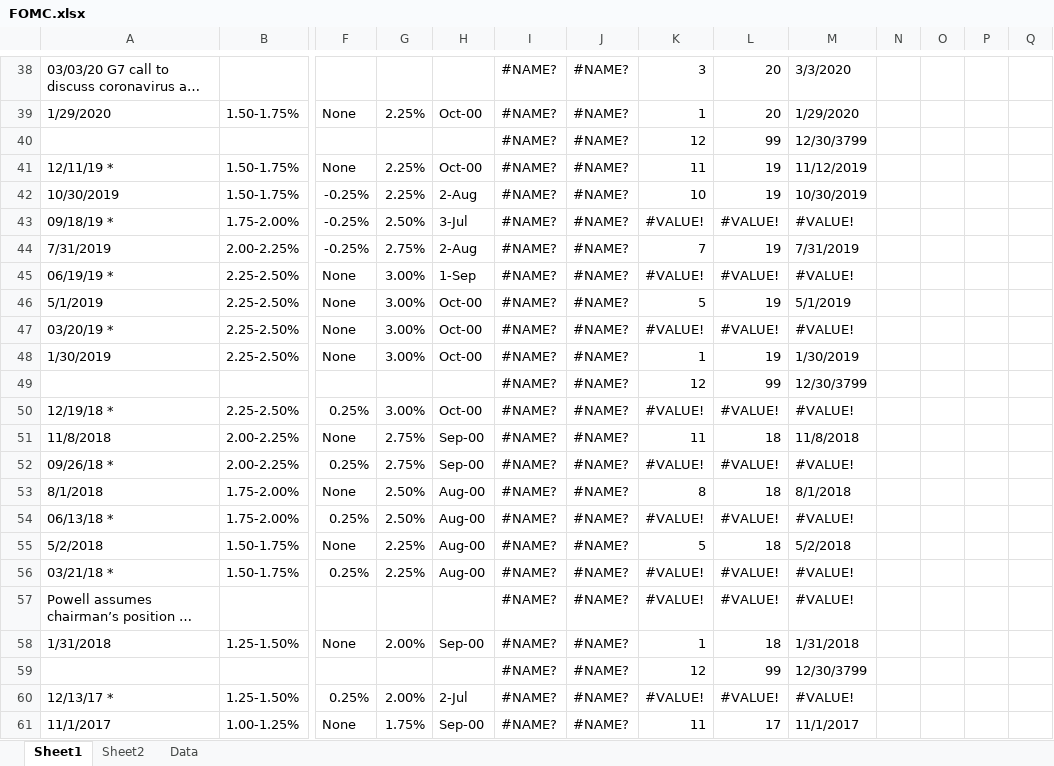
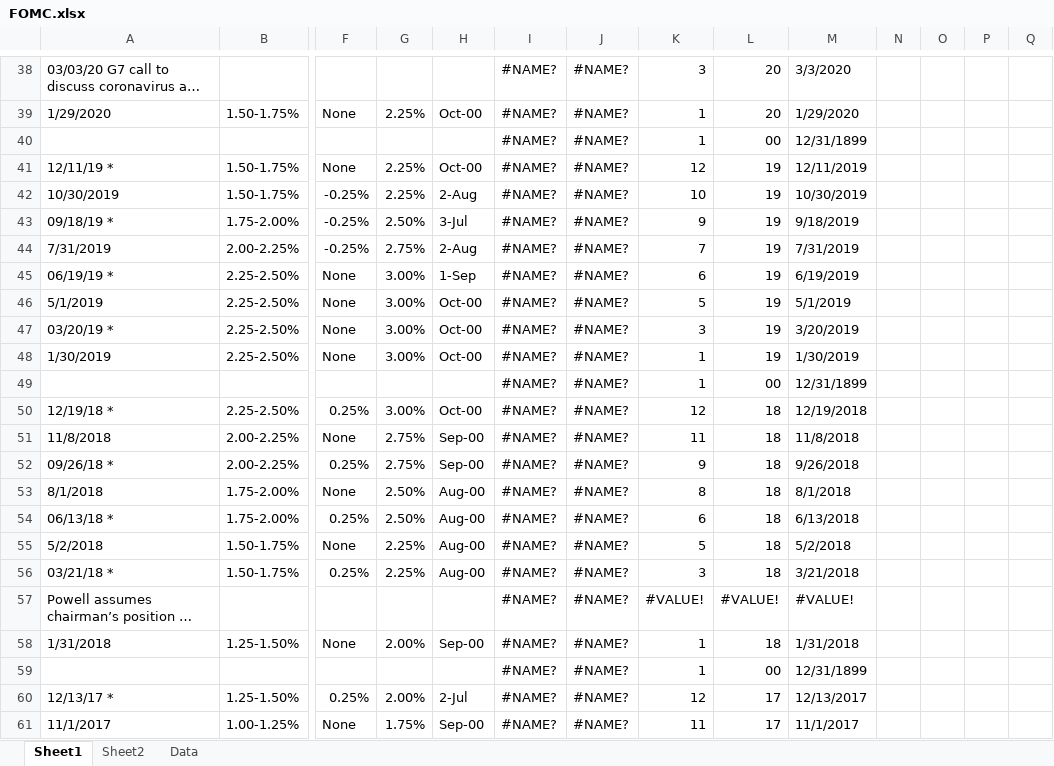
Before and after one commit to LeonardHoch/BSIC_Pre_FOMC_Drift, an Excel workbook: FOMC.xlsx, sheet Sheet1, drawn as a sheet; only a part is shown, gaps mark what is left out; long unchanged cells end in …; values as stored, in another font and other column widths than the file's, no cell formats; charts and pictures not drawn; removed rows and columns are numbered as before the commit, all else as after; rows hold the shown columns only; the diff covers the shown part only; the diff names each change by its address in the sheet, - before the commit and + after, or states it on an @@ line.

Commit message:
Add files via upload

```diff
--- a/FOMC.xlsx (sheet Sheet1)
+++ b/FOMC.xlsx (sheet Sheet1)
-row 40:  |  |  |  |  | #NAME? | #NAME? | 12 | 99 | 12/30/3799
+row 40:  |  |  |  |  | #NAME? | #NAME? | 1 | 00 | 12/31/1899
-K41: 11
+K41: 12
-M41: 11/12/2019
+M41: 12/11/2019
-K43: #VALUE!
+K43: 9
-L43: #VALUE!
+L43: 19
-M43: #VALUE!
+M43: 9/18/2019
-K45: #VALUE!
+K45: 6
-L45: #VALUE!
+L45: 19
-M45: #VALUE!
+M45: 6/19/2019
-K47: #VALUE!
+K47: 3
-L47: #VALUE!
+L47: 19
-M47: #VALUE!
+M47: 3/20/2019
-row 49:  |  |  |  |  | #NAME? | #NAME? | 12 | 99 | 12/30/3799
+row 49:  |  |  |  |  | #NAME? | #NAME? | 1 | 00 | 12/31/1899
-K50: #VALUE!
+K50: 12
-L50: #VALUE!
+L50: 18
-M50: #VALUE!
+M50: 12/19/2018
-K52: #VALUE!
+K52: 9
-L52: #VALUE!
+L52: 18
-M52: #VALUE!
+M52: 9/26/2018
-K54: #VALUE!
+K54: 6
-L54: #VALUE!
+L54: 18
-M54: #VALUE!
+M54: 6/13/2018
-K56: #VALUE!
+K56: 3
-L56: #VALUE!
+L56: 18
-M56: #VALUE!
+M56: 3/21/2018
-row 59:  |  |  |  |  | #NAME? | #NAME? | 12 | 99 | 12/30/3799
+row 59:  |  |  |  |  | #NAME? | #NAME? | 1 | 00 | 12/31/1899
-K60: #VALUE!
+K60: 12
-L60: #VALUE!
+L60: 17
-M60: #VALUE!
+M60: 12/13/2017
```
Also changed, not shown: 37 added rows, 37 removed rows and 185 edited cells elsewhere in this sheet, sheet Data, cell formats, charts or pictures.
